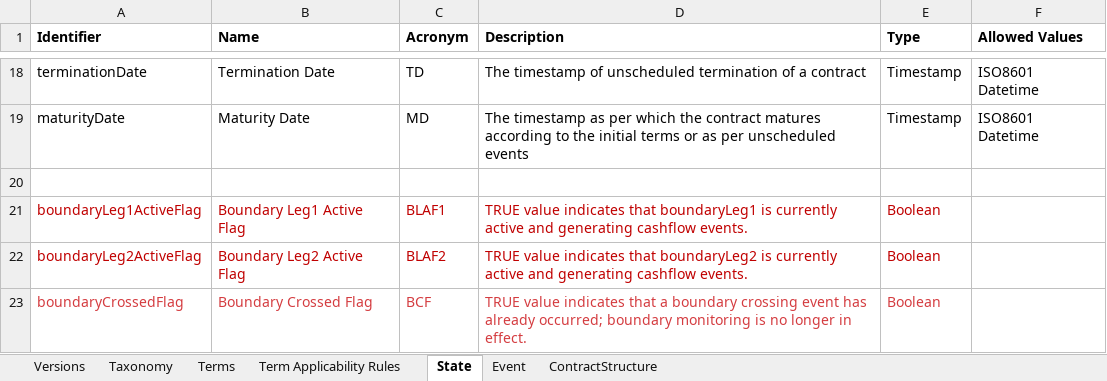
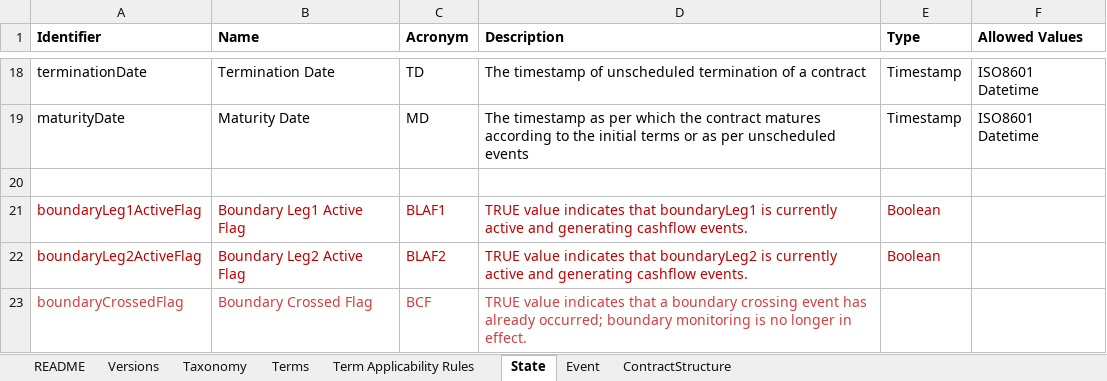
Before and after one commit to actusfrf/actus-dictionary, an Excel workbook: actus-dictionary.xlsx, sheet State, drawn as a sheet; only a part is shown, gaps mark what is left out; values as stored, in another font and other column widths than the file's, no borders; the diff names each change by its address in the sheet, - before the commit and + after, or states it on an @@ line.

Commit message:
Version1.4 of dictionary now being installed with all changes for single boundary boundary controlledswitch contract type. Also spreadsheed is modified to add a version tab with history. the README tab now has current version, current (Version) date and copyright notice. New actus-dictionary-versions.json file is manually created but matches and could be automatically transcribed to/from the version tab in the actus-dictionary.xlsx .  Itemized updateItem lists are included for this and some previous versions of the dictionary.

```diff
--- a/actus-dictionary.xlsx (sheet State)
+++ b/actus-dictionary.xlsx (sheet State)
+sheet tab: README
-E23 (Type): Boolean
+E23 (Type): (empty)
```
Also changed, not shown: sheet Versions, sheet Event, 7 other files.
